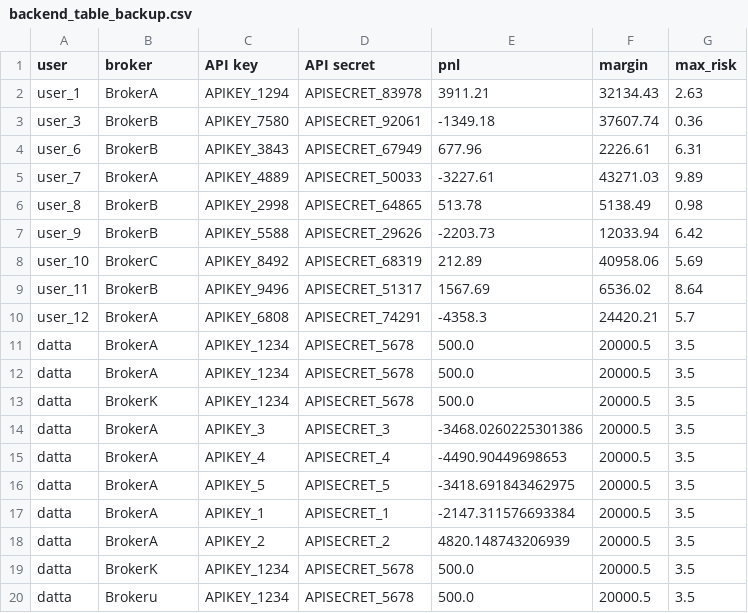
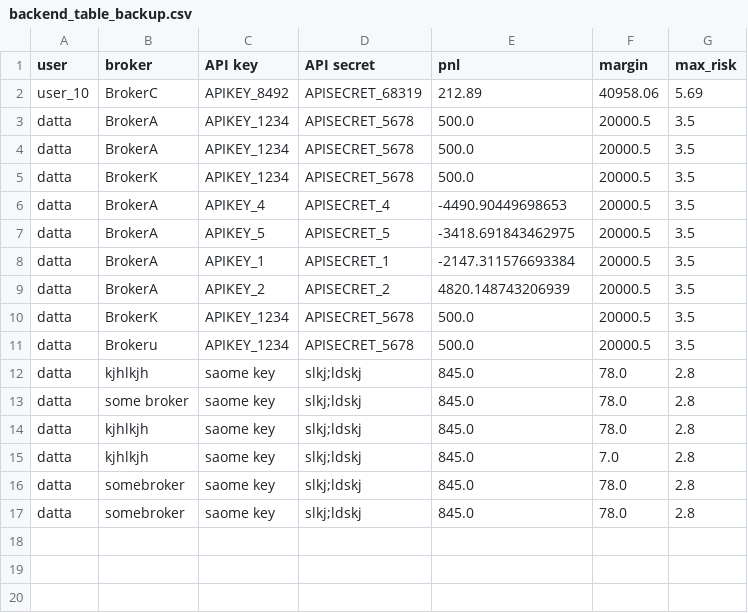
Before and after one commit to Dregn/blackrose-assignment, a CSV file: app/backend_table_backup.csv, drawn as a sheet.

```diff
--- a/app/backend_table_backup.csv
+++ b/app/backend_table_backup.csv
@@ -1,11 +1,3 @@
 user,broker,API key,API secret,pnl,margin,max_risk
-user_1,BrokerA,APIKEY_1294,APISECRET_83978,3911.21,32134.43,2.63
-user_3,BrokerB,APIKEY_7580,APISECRET_92061,-1349.18,37607.74,0.36
-user_6,BrokerB,APIKEY_3843,APISECRET_67949,677.96,2226.61,6.31
-user_7,BrokerA,APIKEY_4889,APISECRET_50033,-3227.61,43271.03,9.89
-user_8,BrokerB,APIKEY_2998,APISECRET_64865,513.78,5138.49,0.98
-user_9,BrokerB,APIKEY_5588,APISECRET_29626,-2203.73,12033.94,6.42
 user_10,BrokerC,APIKEY_8492,APISECRET_68319,212.89,40958.06,5.69
-user_11,BrokerB,APIKEY_9496,APISECRET_51317,1567.69,6536.02,8.64
-user_12,BrokerA,APIKEY_6808,APISECRET_74291,-4358.3,24420.21,5.7
 datta,BrokerA,APIKEY_1234,APISECRET_5678,500.0,20000.5,3.5
@@ -13,3 +5,2 @@ datta,BrokerA,APIKEY_1234,APISECRET_5678,500.0,20000.5,3.5
 datta,BrokerK,APIKEY_1234,APISECRET_5678,500.0,20000.5,3.5
-datta,BrokerA,APIKEY_3,APISECRET_3,-3468.0260225301386,20000.5,3.5
 datta,BrokerA,APIKEY_4,APISECRET_4,-4490.90449698653,20000.5,3.5
@@ -20 +11,7 @@ datta,BrokerK,APIKEY_1234,APISECRET_5678,500.0,20000.5,3.5
 datta,Brokeru,APIKEY_1234,APISECRET_5678,500.0,20000.5,3.5
+datta,kjhlkjh,saome key,slkj;ldskj,845.0,78.0,2.8
+datta,some broker,saome key,slkj;ldskj,845.0,78.0,2.8
+datta,kjhlkjh,saome key,slkj;ldskj,845.0,78.0,2.8
+datta,kjhlkjh,saome key,slkj;ldskj,845.0,7.0,2.8
+datta,somebroker,saome key,slkj;ldskj,845.0,78.0,2.8
+datta,somebroker,saome key,slkj;ldskj,845.0,78.0,2.8
```
Also changed, not shown: app/backend_table.csv, 4 other files.
